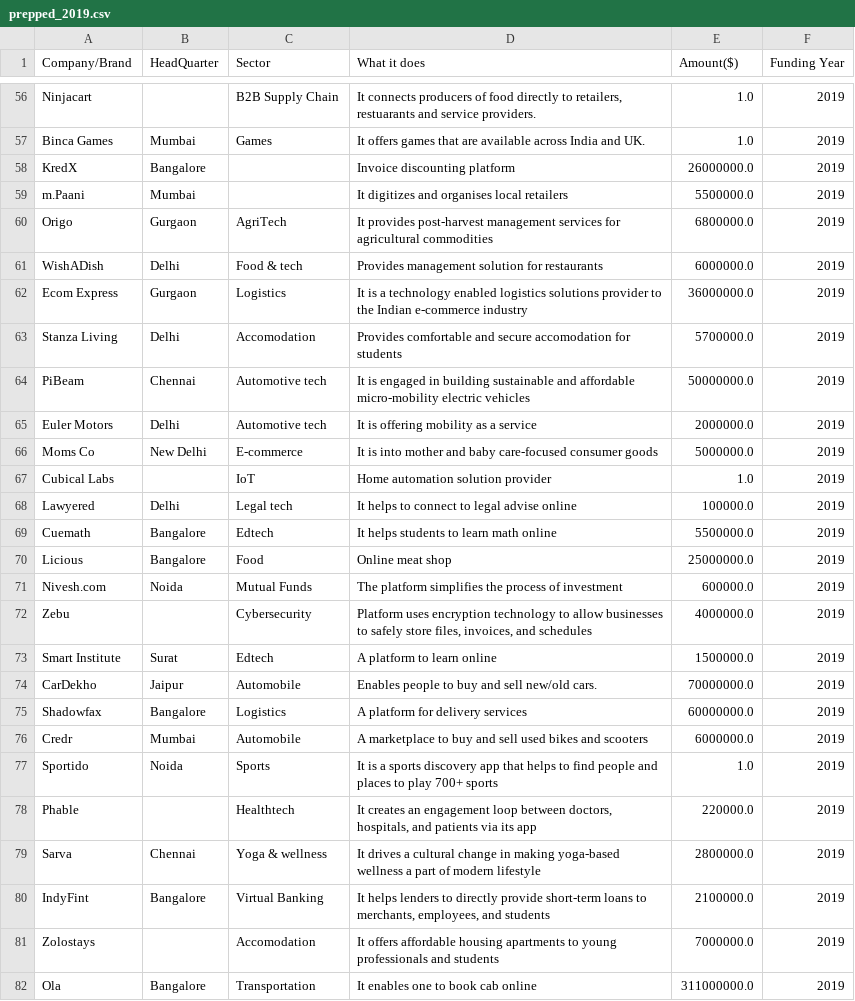
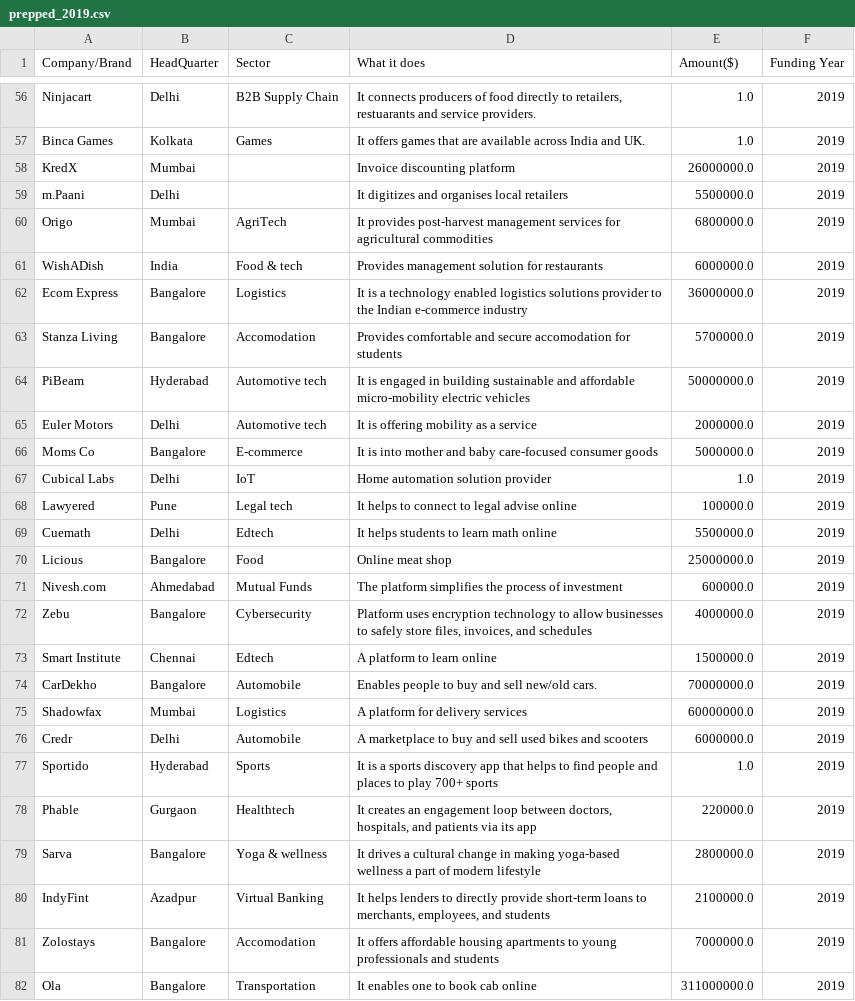
Before and after one commit to AlhassanLuqman/GROUP-ATHENS-LP1-Data_Analysis, a CSV file: data/prepped_2019.csv, drawn as a sheet; only a part is shown, gaps mark what is left out; the diff covers the shown part only; the diff names each change by its address in the sheet, - before the commit and + after, or states it on an @@ line.

```diff
--- a/data/prepped_2019.csv
+++ b/data/prepped_2019.csv
-B56 (HeadQuarter): (empty)
+B56 (HeadQuarter): Delhi
-B57 (HeadQuarter): Mumbai
+B57 (HeadQuarter): Kolkata
-B58 (HeadQuarter): Bangalore
+B58 (HeadQuarter): Mumbai
-B59 (HeadQuarter): Mumbai
+B59 (HeadQuarter): Delhi
-B60 (HeadQuarter): Gurgaon
+B60 (HeadQuarter): Mumbai
-B61 (HeadQuarter): Delhi
+B61 (HeadQuarter): India
-B62 (HeadQuarter): Gurgaon
+B62 (HeadQuarter): Bangalore
-B63 (HeadQuarter): Delhi
+B63 (HeadQuarter): Bangalore
-B64 (HeadQuarter): Chennai
+B64 (HeadQuarter): Hyderabad
-B66 (HeadQuarter): New Delhi
+B66 (HeadQuarter): Bangalore
-B67 (HeadQuarter): (empty)
+B67 (HeadQuarter): Delhi
-B68 (HeadQuarter): Delhi
+B68 (HeadQuarter): Pune
-B69 (HeadQuarter): Bangalore
+B69 (HeadQuarter): Delhi
-B71 (HeadQuarter): Noida
+B71 (HeadQuarter): Ahmedabad
-B72 (HeadQuarter): (empty)
+B72 (HeadQuarter): Bangalore
-B73 (HeadQuarter): Surat
+B73 (HeadQuarter): Chennai
-B74 (HeadQuarter): Jaipur
+B74 (HeadQuarter): Bangalore
-B75 (HeadQuarter): Bangalore
+B75 (HeadQuarter): Mumbai
-B76 (HeadQuarter): Mumbai
+B76 (HeadQuarter): Delhi
-B77 (HeadQuarter): Noida
+B77 (HeadQuarter): Hyderabad
-B78 (HeadQuarter): (empty)
+B78 (HeadQuarter): Gurgaon
-B79 (HeadQuarter): Chennai
+B79 (HeadQuarter): Bangalore
-B80 (HeadQuarter): Bangalore
+B80 (HeadQuarter): Azadpur
-B81 (HeadQuarter): (empty)
+B81 (HeadQuarter): Bangalore
```
Also changed, not shown: 55 edited cells elsewhere in this file, 4 other files.
